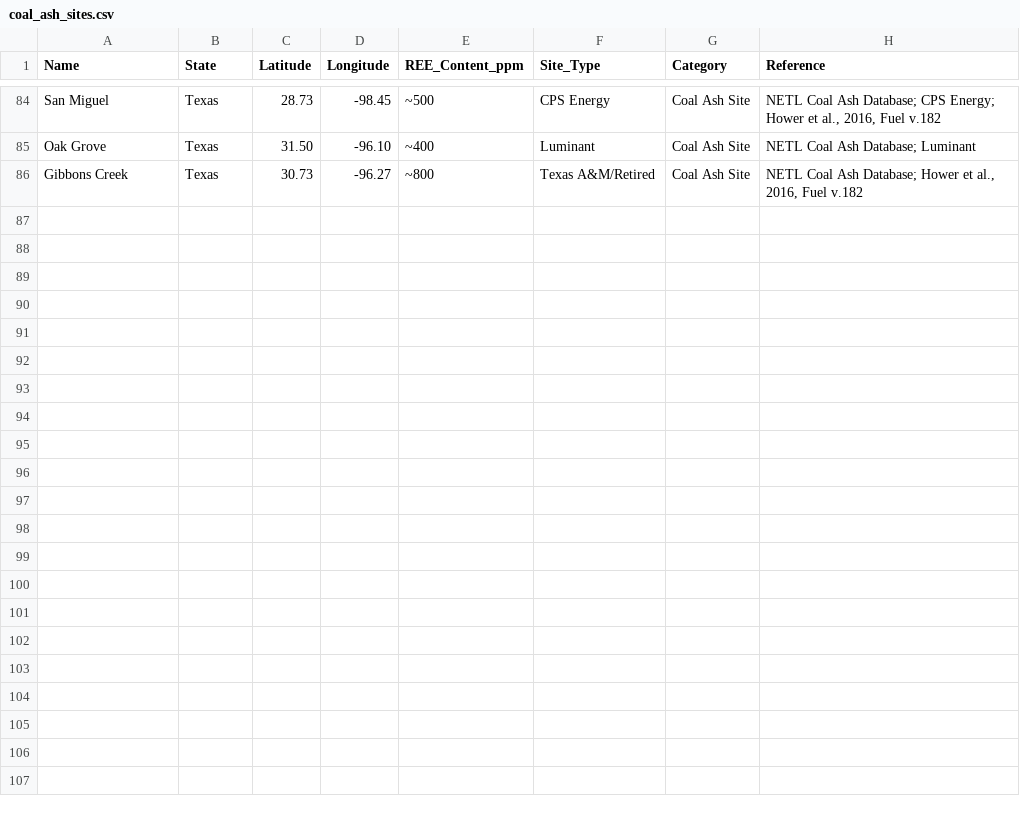
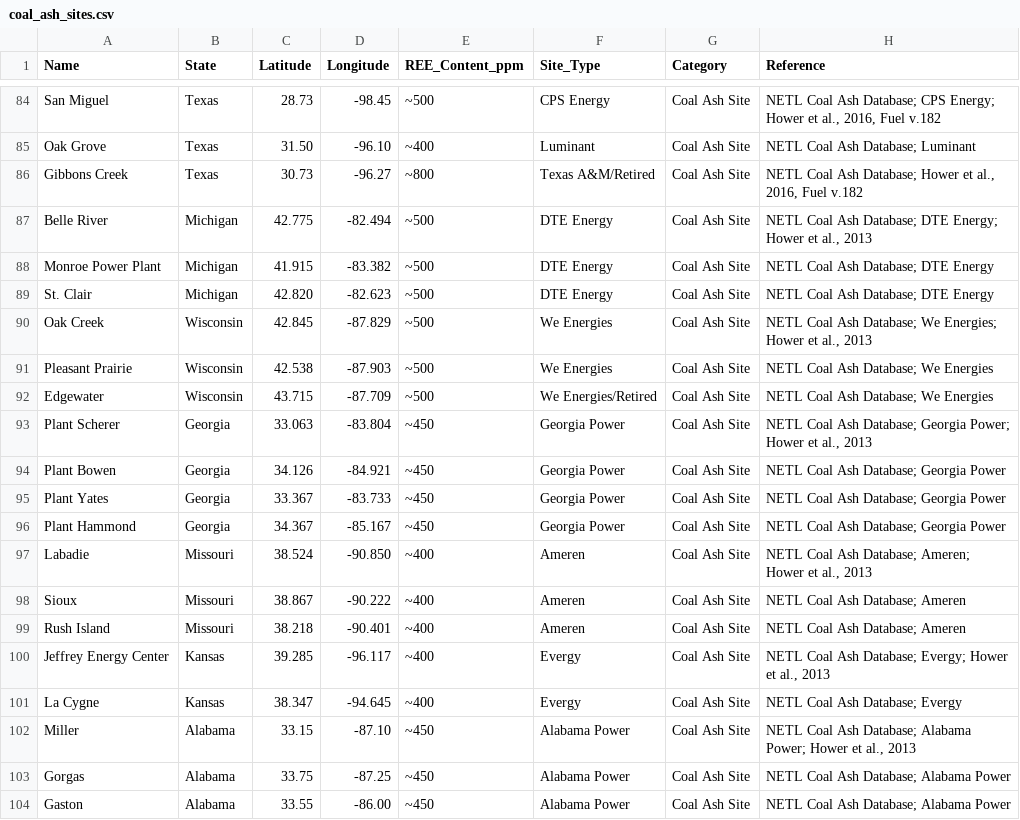
Before and after one commit to MDunitz/randomScripts, a CSV file: data/coal_ash_sites.csv, drawn as a sheet; only a part is shown, gaps mark what is left out.

```diff
--- a/data/coal_ash_sites.csv
+++ b/data/coal_ash_sites.csv
@@ -86 +86,19 @@ Oak Grove,Texas,31.50,-96.10,~400,Luminant,Coal Ash Site,"NETL Coal Ash Database
 Gibbons Creek,Texas,30.73,-96.27,~800,Texas A&M/Retired,Coal Ash Site,"NETL Coal Ash Database; Hower et al., 2016, Fuel v.182"
+Belle River,Michigan,42.775,-82.494,~500,DTE Energy,Coal Ash Site,"NETL Coal Ash Database; DTE Energy; Hower et al., 2013"
+Monroe Power Plant,Michigan,41.915,-83.382,~500,DTE Energy,Coal Ash Site,"NETL Coal Ash Database; DTE Energy"
+St. Clair,Michigan,42.820,-82.623,~500,DTE Energy,Coal Ash Site,"NETL Coal Ash Database; DTE Energy"
+Oak Creek,Wisconsin,42.845,-87.829,~500,We Energies,Coal Ash Site,"NETL Coal Ash Database; We Energies; Hower et al., 2013"
+Pleasant Prairie,Wisconsin,42.538,-87.903,~500,We Energies,Coal Ash Site,"NETL Coal Ash Database; We Energies"
+Edgewater,Wisconsin,43.715,-87.709,~500,We Energies/Retired,Coal Ash Site,"NETL Coal Ash Database; We Energies"
+Plant Scherer,Georgia,33.063,-83.804,~450,Georgia Power,Coal Ash Site,"NETL Coal Ash Database; Georgia Power; Hower et al., 2013"
+Plant Bowen,Georgia,34.126,-84.921,~450,Georgia Power,Coal Ash Site,"NETL Coal Ash Database; Georgia Power"
+Plant Yates,Georgia,33.367,-83.733,~450,Georgia Power,Coal Ash Site,"NETL Coal Ash Database; Georgia Power"
+Plant Hammond,Georgia,34.367,-85.167,~450,Georgia Power,Coal Ash Site,"NETL Coal Ash Database; Georgia Power"
+Labadie,Missouri,38.524,-90.850,~400,Ameren,Coal Ash Site,"NETL Coal Ash Database; Ameren; Hower et al., 2013"
+Sioux,Missouri,38.867,-90.222,~400,Ameren,Coal Ash Site,"NETL Coal Ash Database; Ameren"
+Rush Island,Missouri,38.218,-90.401,~400,Ameren,Coal Ash Site,"NETL Coal Ash Database; Ameren"
+Jeffrey Energy Center,Kansas,39.285,-96.117,~400,Evergy,Coal Ash Site,"NETL Coal Ash Database; Evergy; Hower et al., 2013"
+La Cygne,Kansas,38.347,-94.645,~400,Evergy,Coal Ash Site,"NETL Coal Ash Database; Evergy"
+Miller,Alabama,33.15,-87.10,~450,Alabama Power,Coal Ash Site,"NETL Coal Ash Database; Alabama Power; Hower et al., 2013"
+Gorgas,Alabama,33.75,-87.25,~450,Alabama Power,Coal Ash Site,"NETL Coal Ash Database; Alabama Power"
+Gaston,Alabama,33.55,-86.00,~450,Alabama Power,Coal Ash Site,"NETL Coal Ash Database; Alabama Power"
```
Also changed, not shown: 9 other files.
